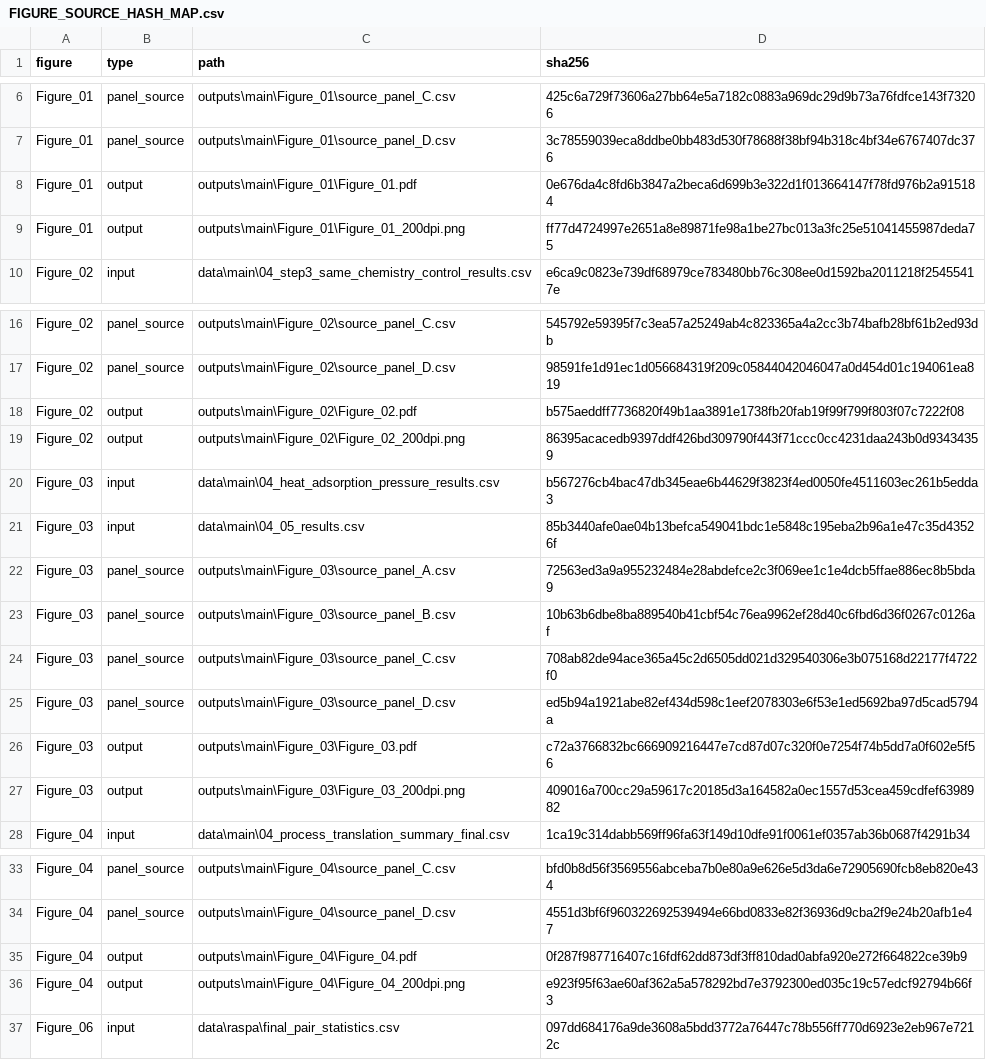
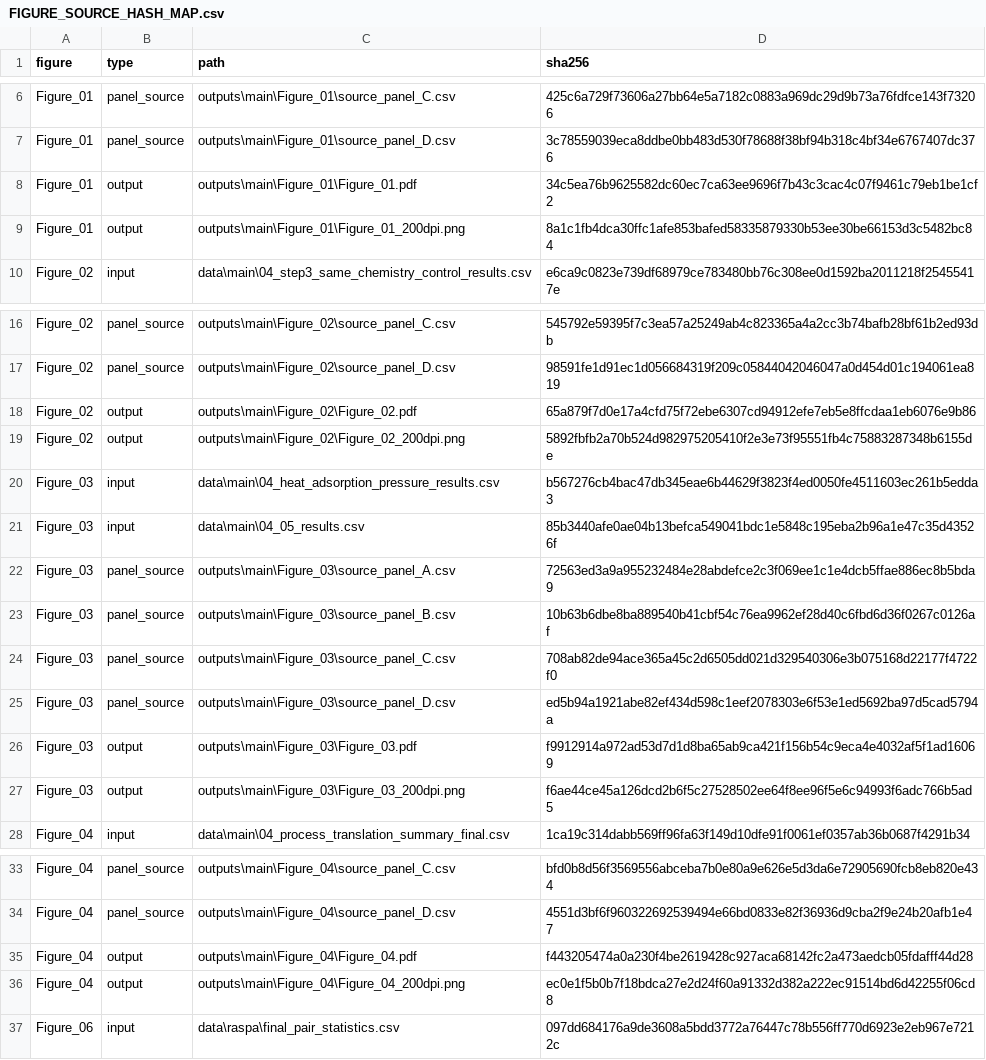
Before and after one commit to alimardani76/isogeometric_mof, a CSV file: provenance/publication_figures/FIGURE_SOURCE_HASH_MAP.csv, drawn as a sheet; only a part is shown, gaps mark what is left out.

```diff
--- a/provenance/publication_figures/FIGURE_SOURCE_HASH_MAP.csv
+++ b/provenance/publication_figures/FIGURE_SOURCE_HASH_MAP.csv
@@ -7,4 +7,4 @@ Figure_01,panel_source,outputs\main\Figure_01\source_panel_C.csv,425c6a729f73606
 Figure_01,panel_source,outputs\main\Figure_01\source_panel_D.csv,3c78559039eca8ddbe0bb483d530f78688f38bf94b318c4bf34e6767407dc376
-Figure_01,output,outputs\main\Figure_01\Figure_01.pdf,0e676da4c8fd6b3847a2beca6d699b3e322d1f013664147f78fd976b2a915184
-Figure_01,output,outputs\main\Figure_01\Figure_01_200dpi.png,ff77d4724997e2651a8e89871fe98a1be27bc013a3fc25e51041455987deda75
+Figure_01,output,outputs\main\Figure_01\Figure_01.pdf,34c5ea76b9625582dc60ec7ca63ee9696f7b43c3cac4c07f9461c79eb1be1cf2
+Figure_01,output,outputs\main\Figure_01\Figure_01_200dpi.png,8a1c1fb4dca30ffc1afe853bafed58335879330b53ee30be66153d3c5482bc84
 Figure_02,input,data\main\04_step3_same_chemistry_control_results.csv,e6ca9c0823e739df68979ce783480bb76c308ee0d1592ba2011218f25455417e
@@ -17,4 +17,4 @@ Figure_02,panel_source,outputs\main\Figure_02\source_panel_C.csv,545792e59395f7c
 Figure_02,panel_source,outputs\main\Figure_02\source_panel_D.csv,98591fe1d91ec1d056684319f209c05844042046047a0d454d01c194061ea819
-Figure_02,output,outputs\main\Figure_02\Figure_02.pdf,b575aeddff7736820f49b1aa3891e1738fb20fab19f99f799f803f07c7222f08
-Figure_02,output,outputs\main\Figure_02\Figure_02_200dpi.png,86395acacedb9397ddf426bd309790f443f71ccc0cc4231daa243b0d93434359
+Figure_02,output,outputs\main\Figure_02\Figure_02.pdf,65a879f7d0e17a4cfd75f72ebe6307cd94912efe7eb5e8ffcdaa1eb6076e9b86
+Figure_02,output,outputs\main\Figure_02\Figure_02_200dpi.png,5892fbfb2a70b524d982975205410f2e3e73f95551fb4c75883287348b6155de
 Figure_03,input,data\main\04_heat_adsorption_pressure_results.csv,b567276cb4bac47db345eae6b44629f3823f4ed0050fe4511603ec261b5edda3
@@ -25,4 +25,4 @@ Figure_03,panel_source,outputs\main\Figure_03\source_panel_C.csv,708ab82de94ace3
 Figure_03,panel_source,outputs\main\Figure_03\source_panel_D.csv,ed5b94a1921abe82ef434d598c1eef2078303e6f53e1ed5692ba97d5cad5794a
-Figure_03,output,outputs\main\Figure_03\Figure_03.pdf,c72a3766832bc666909216447e7cd87d07c320f0e7254f74b5dd7a0f602e5f56
-Figure_03,output,outputs\main\Figure_03\Figure_03_200dpi.png,409016a700cc29a59617c20185d3a164582a0ec1557d53cea459cdfef6398982
+Figure_03,output,outputs\main\Figure_03\Figure_03.pdf,f9912914a972ad53d7d1d8ba65ab9ca421f156b54c9eca4e4032af5f1ad16069
+Figure_03,output,outputs\main\Figure_03\Figure_03_200dpi.png,f6ae44ce45a126dcd2b6f5c27528502ee64f8ee96f5e6c94993f6adc766b5ad5
 Figure_04,input,data\main\04_process_translation_summary_final.csv,1ca19c314dabb569ff96fa63f149d10dfe91f0061ef0357ab36b0687f4291b34
@@ -34,4 +34,4 @@ Figure_04,panel_source,outputs\main\Figure_04\source_panel_C.csv,bfd0b8d56f35695
 Figure_04,panel_source,outputs\main\Figure_04\source_panel_D.csv,4551d3bf6f960322692539494e66bd0833e82f36936d9cba2f9e24b20afb1e47
-Figure_04,output,outputs\main\Figure_04\Figure_04.pdf,0f287f987716407c16fdf62dd873df3ff810dad0abfa920e272f664822ce39b9
-Figure_04,output,outputs\main\Figure_04\Figure_04_200dpi.png,e923f95f63ae60af362a5a578292bd7e3792300ed035c19c57edcf92794b66f3
+Figure_04,output,outputs\main\Figure_04\Figure_04.pdf,f443205474a0a230f4be2619428c927aca68142fc2a473aedcb05fdafff44d28
+Figure_04,output,outputs\main\Figure_04\Figure_04_200dpi.png,ec0e1f5b0b7f18bdca27e2d24f60a91332d382a222ec91514bd6d42255f06cd8
 Figure_06,input,data\raspa\final_pair_statistics.csv,097dd684176a9de3608a5bdd3772a76447c78b556ff770d6923e2eb967e7212c
```
Also changed, not shown: provenance/final_publication_asset_hashes.csv, 14 other files.
